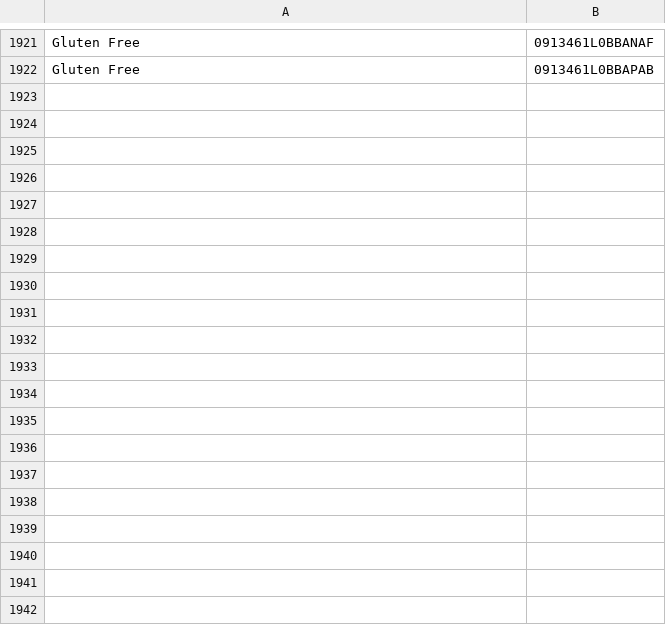
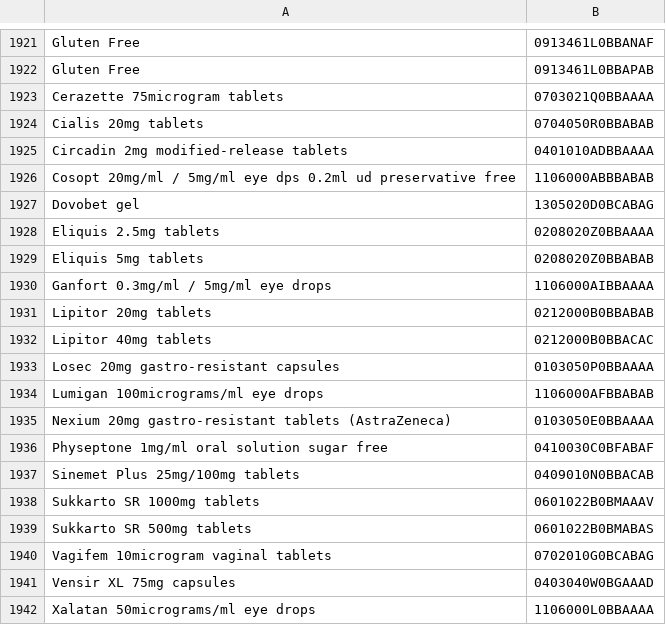
Before and after one commit to a-d-brown/bnf_code_aggregator, a CSV file: codelists/mo_workstreams_25_26.csv, drawn as a sheet; only a part is shown, gaps mark what is left out; the diff covers the shown part only; the diff names each change by its address in the sheet, - before the commit and + after, or states it on an @@ line.

```diff
--- a/codelists/mo_workstreams_25_26.csv
+++ b/codelists/mo_workstreams_25_26.csv
+row 1923: Cerazette 75microgram tablets | 0703021Q0BBAAAA
+row 1924: Cialis 20mg tablets | 0704050R0BBABAB
+row 1925: Circadin 2mg modified-release tablets | 0401010ADBBAAAA
+row 1926: Cosopt 20mg/ml / 5mg/ml eye dps 0.2ml ud preservative free | 1106000ABBBABAB
+row 1927: Dovobet gel | 1305020D0BCABAG
+row 1928: Eliquis 2.5mg tablets | 0208020Z0BBAAAA
+row 1929: Eliquis 5mg tablets | 0208020Z0BBABAB
+row 1930: Ganfort 0.3mg/ml / 5mg/ml eye drops | 1106000AIBBAAAA
+row 1931: Lipitor 20mg tablets | 0212000B0BBABAB
+row 1932: Lipitor 40mg tablets | 0212000B0BBACAC
+row 1933: Losec 20mg gastro-resistant capsules | 0103050P0BBAAAA
+row 1934: Lumigan 100micrograms/ml eye drops | 1106000AFBBABAB
+row 1935: Nexium 20mg gastro-resistant tablets (AstraZeneca) | 0103050E0BBAAAA
+row 1936: Physeptone 1mg/ml oral solution sugar free | 0410030C0BFABAF
+row 1937: Sinemet Plus 25mg/100mg tablets | 0409010N0BBACAB
+row 1938: Sukkarto SR 1000mg tablets | 0601022B0BMAAAV
+row 1939: Sukkarto SR 500mg tablets | 0601022B0BMABAS
+row 1940: Vagifem 10microgram vaginal tablets | 0702010G0BCABAG
+row 1941: Vensir XL 75mg capsules | 0403040W0BGAAAD
+row 1942: Xalatan 50micrograms/ml eye drops | 1106000L0BBAAAA
```
Also changed, not shown: 20 added rows elsewhere in this file.
